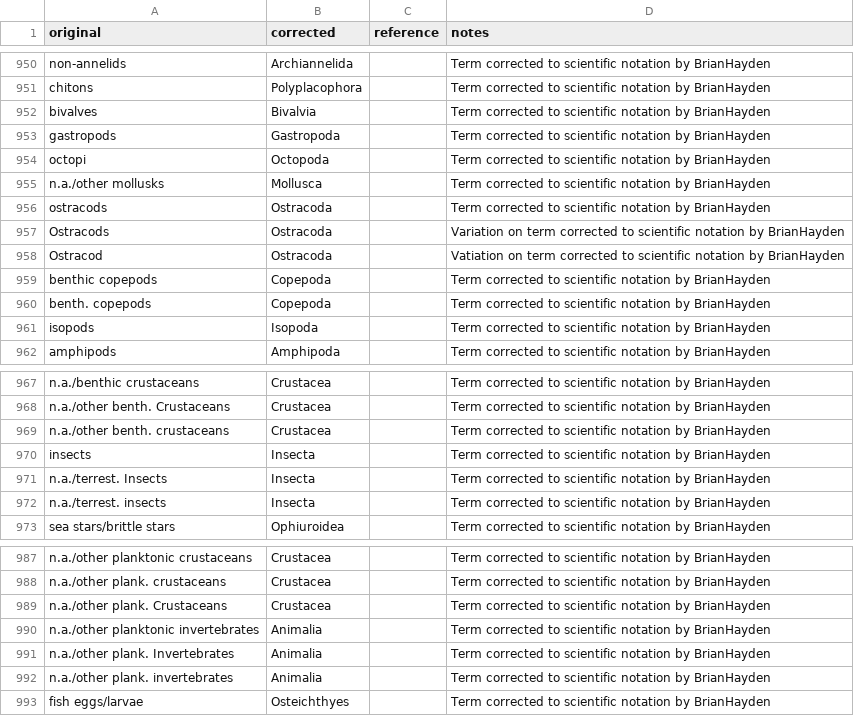
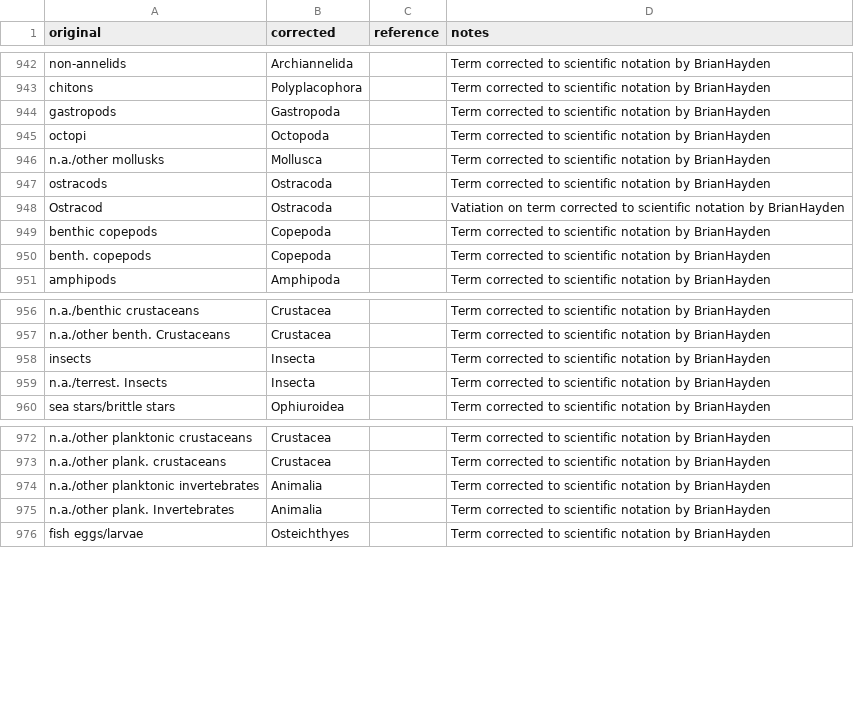
Before and after one commit to globalbioticinteractions/globalbioticinteractions, a CSV file: eol-globi-data-tool/src/main/resources/org/eol/globi/service/taxon-name-mapping.csv, drawn as a sheet; only a part is shown, gaps mark what is left out; the diff covers the shown part only; the diff names each change by its address in the sheet, - before the commit and + after, or states it on an @@ line.

```diff
--- a/eol-globi-data-tool/src/main/resources/org/eol/globi/service/taxon-name-mapping.csv
+++ b/eol-globi-data-tool/src/main/resources/org/eol/globi/service/taxon-name-mapping.csv
-row 952: bivalves | Bivalvia |  | Term corrected to scientific notation by BrianHayden
-row 957: Ostracods | Ostracoda |  | Variation on term corrected to scientific notation by BrianHayden
-row 961: isopods | Isopoda |  | Term corrected to scientific notation by BrianHayden
-row 969: n.a./other benth. crustaceans | Crustacea |  | Term corrected to scientific notation by BrianHayden
-row 972: n.a./terrest. insects | Insecta |  | Term corrected to scientific notation by BrianHayden
-row 989: n.a./other plank. Crustaceans | Crustacea |  | Term corrected to scientific notation by BrianHayden
-row 992: n.a./other plank. invertebrates | Animalia |  | Term corrected to scientific notation by BrianHayden
```
Also changed, not shown: 14 removed rows elsewhere in this file, 2 other files.
